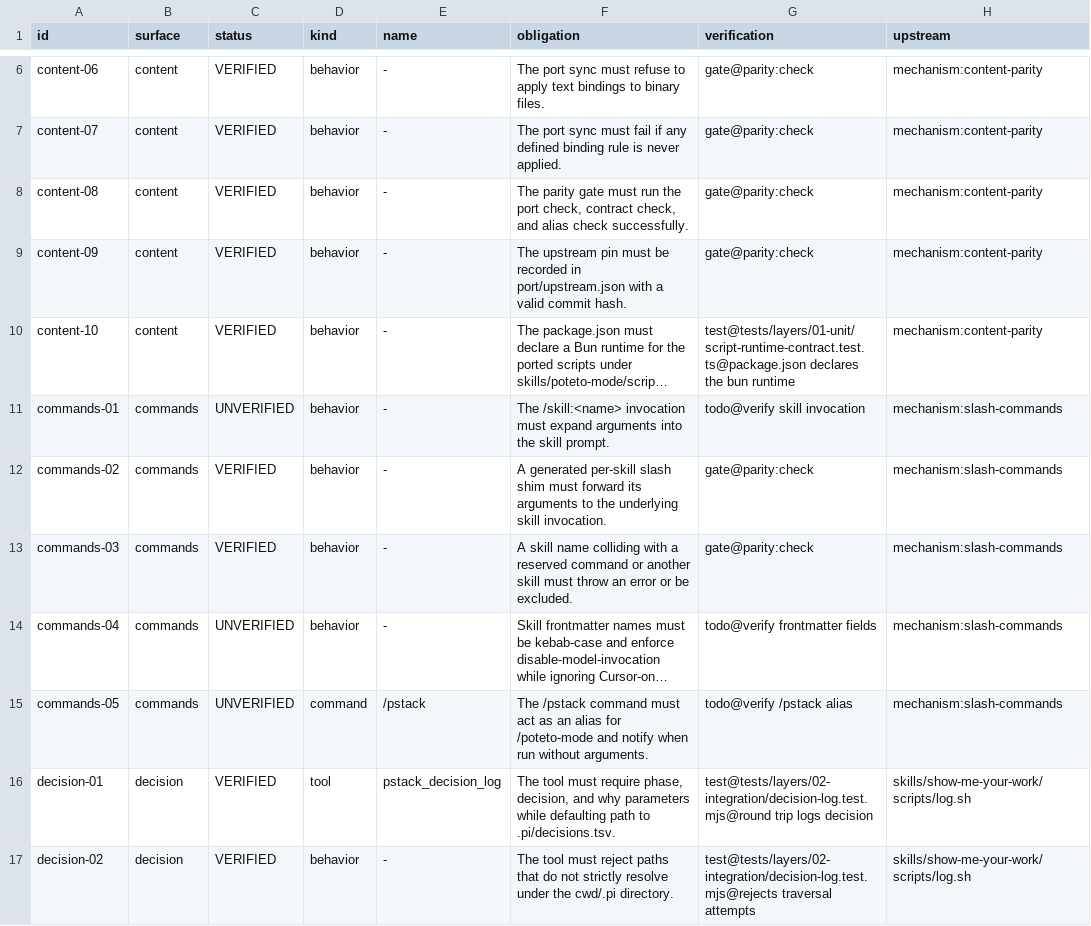
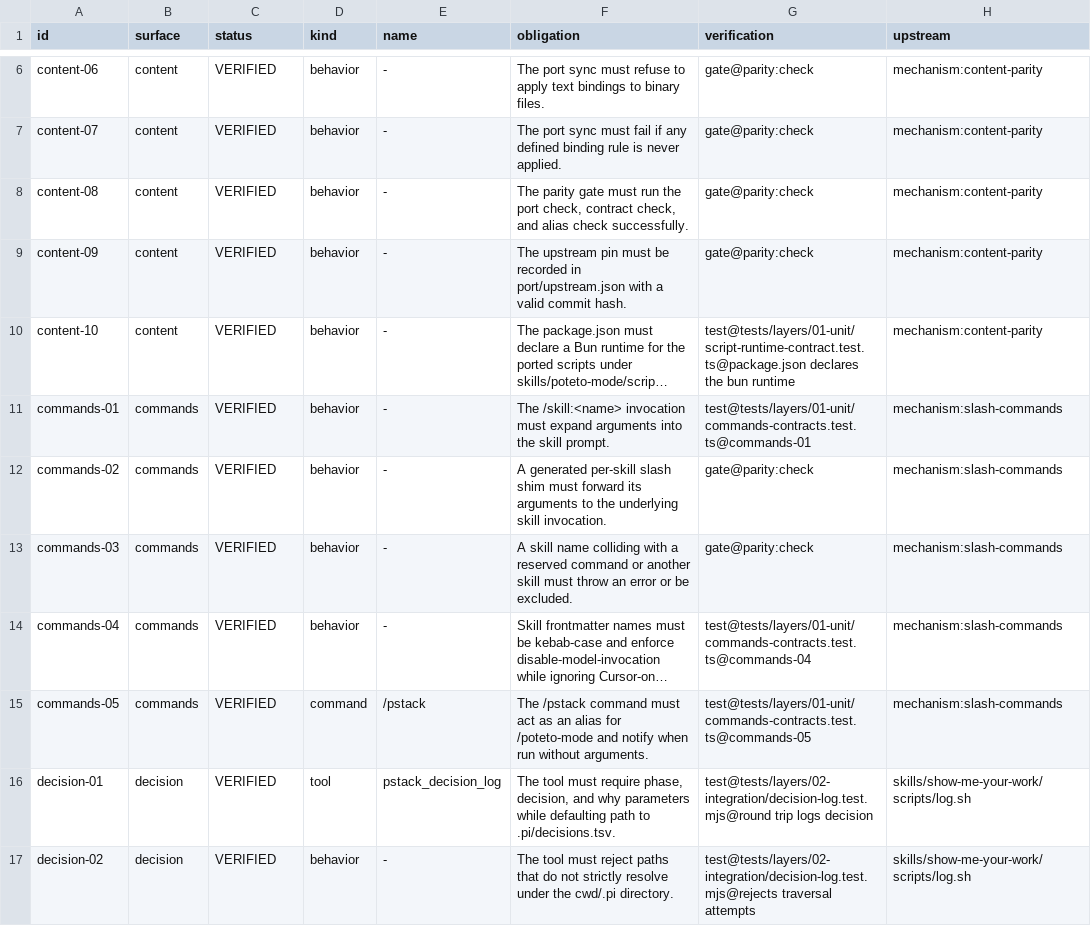
Before and after one commit to just-joshn/pi-pstack, a TSV file: spec/contracts/content.tsv, drawn as a sheet; only a part is shown, gaps mark what is left out; long unchanged cells end in …; the diff names each change by its address in the sheet, - before the commit and + after, or states it on an @@ line.

```diff
--- a/spec/contracts/content.tsv
+++ b/spec/contracts/content.tsv
-C11 (status): UNVERIFIED
+C11 (status): VERIFIED
-G11 (verification): todo@verify skill invocation
+G11 (verification): test@tests/layers/01-unit/commands-contracts.test.ts@commands-01
-C14:C15 (status): UNVERIFIED
+C14:C15 (status): VERIFIED
-G14 (verification): todo@verify frontmatter fields
+G14 (verification): test@tests/layers/01-unit/commands-contracts.test.ts@commands-04
-G15 (verification): todo@verify /pstack alias
+G15 (verification): test@tests/layers/01-unit/commands-contracts.test.ts@commands-05
```
Also changed, not shown: spec/contracts/companions.tsv, spec/contracts/core.tsv, 2 other files.
